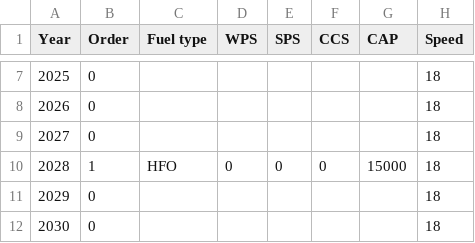
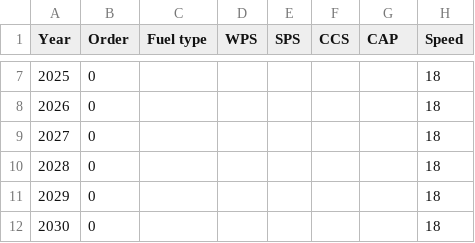
Before and after one commit to tigervalley1988/GHG-reduction-project, a CSV file: parameters/decisionList1.csv, drawn as a sheet; only a part is shown, gaps mark what is left out.

Commit message:
Update decisionList1.csv

```diff
--- a/parameters/decisionList1.csv
+++ b/parameters/decisionList1.csv
@@ -9,3 +9,3 @@ Year,Order,Fuel type,WPS,SPS,CCS,CAP,Speed
 2027,0,,,,,,18
-2028,1,HFO,0,0,0,15000,18
+2028,0,,,,,,18
 2029,0,,,,,,18
```
